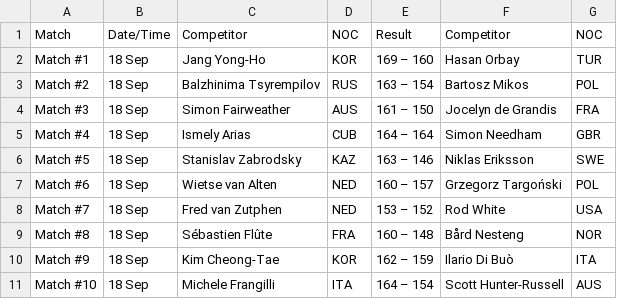
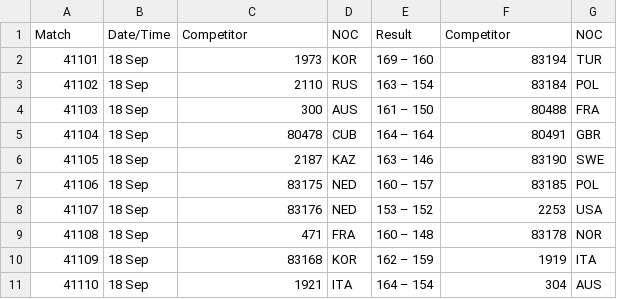
Before and after one commit to Kylian2/S204-AnalyseJO, a CSV file: data/individual-men-round-two.csv, drawn as a sheet; only a part is shown; the diff covers the shown part only.

```diff
--- a/data/individual-men-round-two.csv
+++ b/data/individual-men-round-two.csv
@@ -1,11 +1,11 @@
 Match,Date/Time,Competitor,NOC,Result,Competitor,NOC
-Match #1,18 Sep,Jang Yong-Ho,KOR,169 – 160,Hasan Orbay,TUR
-Match #2,18 Sep,Balzhinima Tsyrempilov,RUS,163 – 154,Bartosz Mikos,POL
-Match #3,18 Sep,Simon Fairweather,AUS,161 – 150,Jocelyn de Grandis,FRA
-Match #4,18 Sep,Ismely Arias,CUB,164 – 164,Simon Needham,GBR
-Match #5,18 Sep,Stanislav Zabrodsky,KAZ,163 – 146,Niklas Eriksson,SWE
-Match #6,18 Sep,Wietse van Alten,NED,160 – 157,Grzegorz Targoński,POL
-Match #7,18 Sep,Fred van Zutphen,NED,153 – 152,Rod White,USA
-Match #8,18 Sep,Sébastien Flûte,FRA,160 – 148,Bård Nesteng,NOR
-Match #9,18 Sep,Kim Cheong-Tae,KOR,162 – 159,Ilario Di Buò,ITA
-Match #10,18 Sep,Michele Frangilli,ITA,164 – 154,Scott Hunter-Russell,AUS
+41101,18 Sep,1973,KOR,169 – 160,83194,TUR
+41102,18 Sep,2110,RUS,163 – 154,83184,POL
+41103,18 Sep,300,AUS,161 – 150,80488,FRA
+41104,18 Sep,80478,CUB,164 – 164,80491,GBR
+41105,18 Sep,2187,KAZ,163 – 146,83190,SWE
+41106,18 Sep,83175,NED,160 – 157,83185,POL
+41107,18 Sep,83176,NED,153 – 152,2253,USA
+41108,18 Sep,471,FRA,160 – 148,83178,NOR
+41109,18 Sep,83168,KOR,162 – 159,1919,ITA
+41110,18 Sep,1921,ITA,164 – 154,304,AUS
```
Also changed, not shown: 18 edited cells elsewhere in this file, data/individual-men-round-three.csv, data/individual-women-ranking-round.csv, 19 other files.
